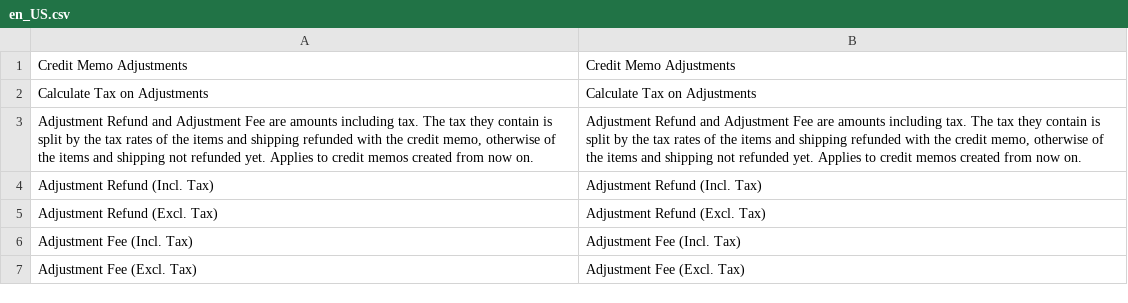
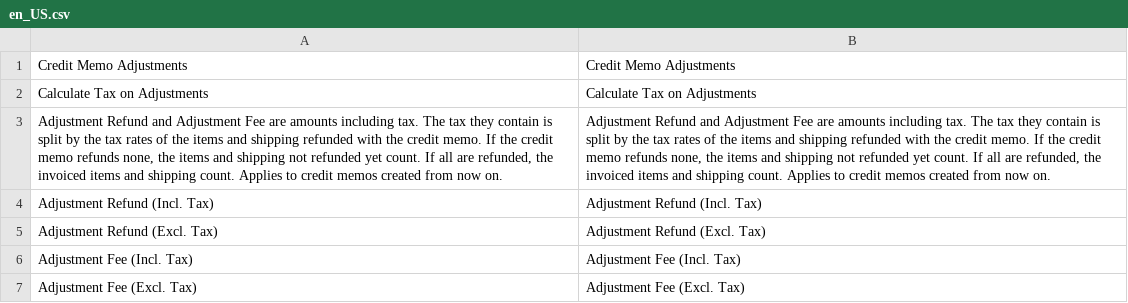
Before and after one commit to GEISSWEB/magento2-creditmemo-tax, a CSV file: i18n/en_US.csv, drawn as a sheet; the diff names each change by its address in the sheet, - before the commit and + after, or states it on an @@ line.

```diff
--- a/i18n/en_US.csv
+++ b/i18n/en_US.csv
-A3: …the credit memo, otherwise of the items and shipping not refunded yet. Applies to…
+A3: …the credit memo. If the credit memo refunds none, the items and shipping not refunded yet count. If all are refunded, the invoiced items and shipping count. Applies to…
-B3: …the credit memo, otherwise of the items and shipping not refunded yet. Applies to…
+B3: …the credit memo. If the credit memo refunds none, the items and shipping not refunded yet count. If all are refunded, the invoiced items and shipping count. Applies to…
```
Also changed, not shown: i18n/de_DE.csv, 4 other files.
